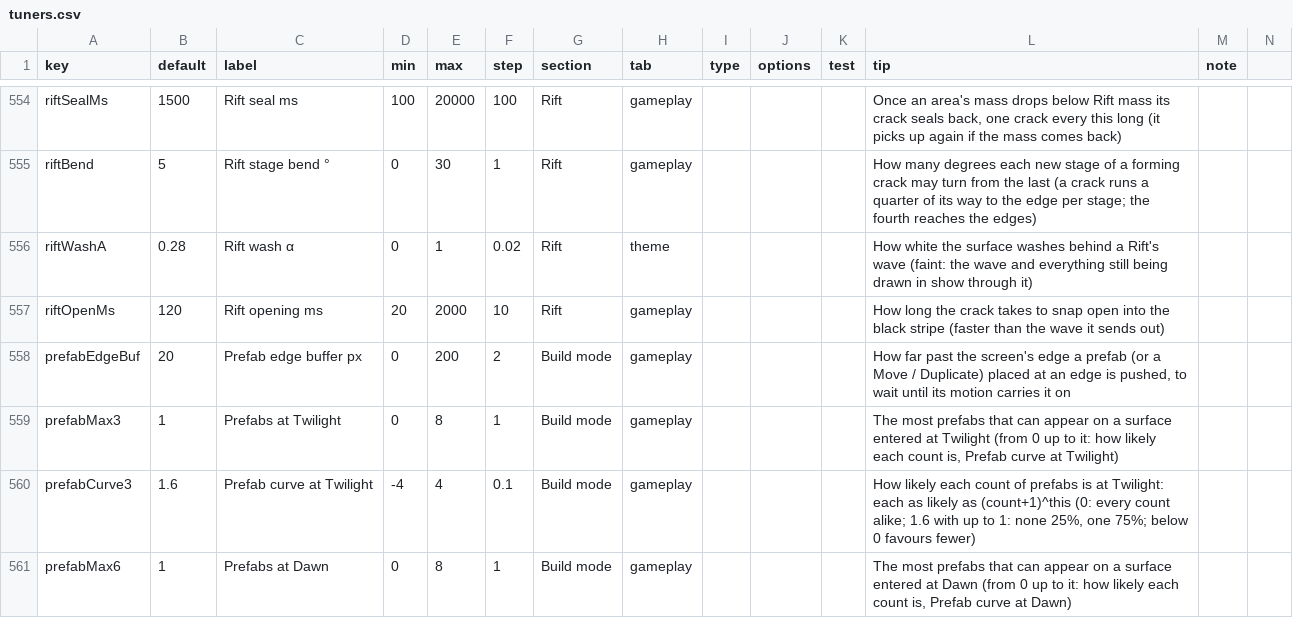
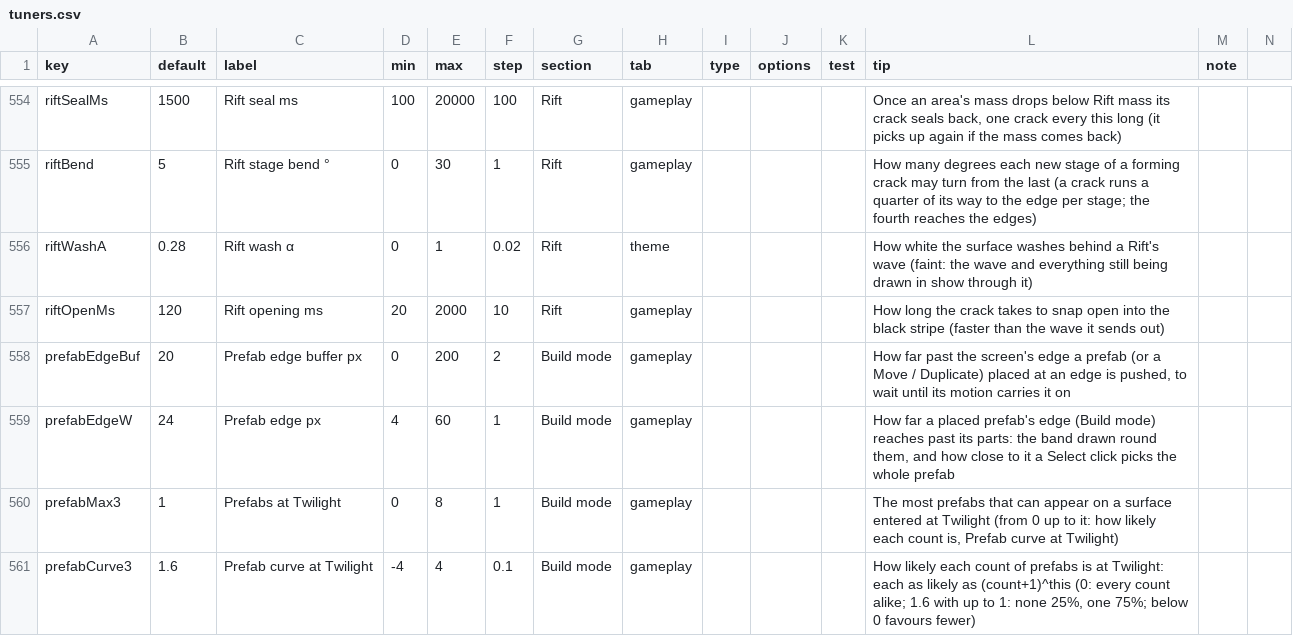
Before and after one commit to jamesmhoag/infinitelight, a CSV file: content/tuners.csv, drawn as a sheet; only a part is shown, gaps mark what is left out; the shorter side is filled out with more unchanged rows.

```diff
--- a/content/tuners.csv
+++ b/content/tuners.csv
@@ -560,2 +560,3 @@ riftOpenMs,120,Rift opening ms,20,2000,10,Rift,gameplay,,,,"How long the crack t
 prefabEdgeBuf,20,Prefab edge buffer px,0,200,2,Build mode,gameplay,,,,"How far past the screen's edge a prefab (or a Move / Duplicate) placed at an edge is pushed, to wait until its motion carries it on",
+prefabEdgeW,24,Prefab edge px,4,60,1,Build mode,gameplay,,,,"How far a placed prefab's edge (Build mode) reaches past its parts: the band drawn round them, and how close to it a Select click picks the whole prefab",
 prefabMax3,1,Prefabs at Twilight,0,8,1,Build mode,gameplay,,,,"The most prefabs that can appear on a surface entered at Twilight (from 0 up to it: how likely each count is, Prefab curve at Twilight)",
```
Also changed, not shown: 5 other files.
